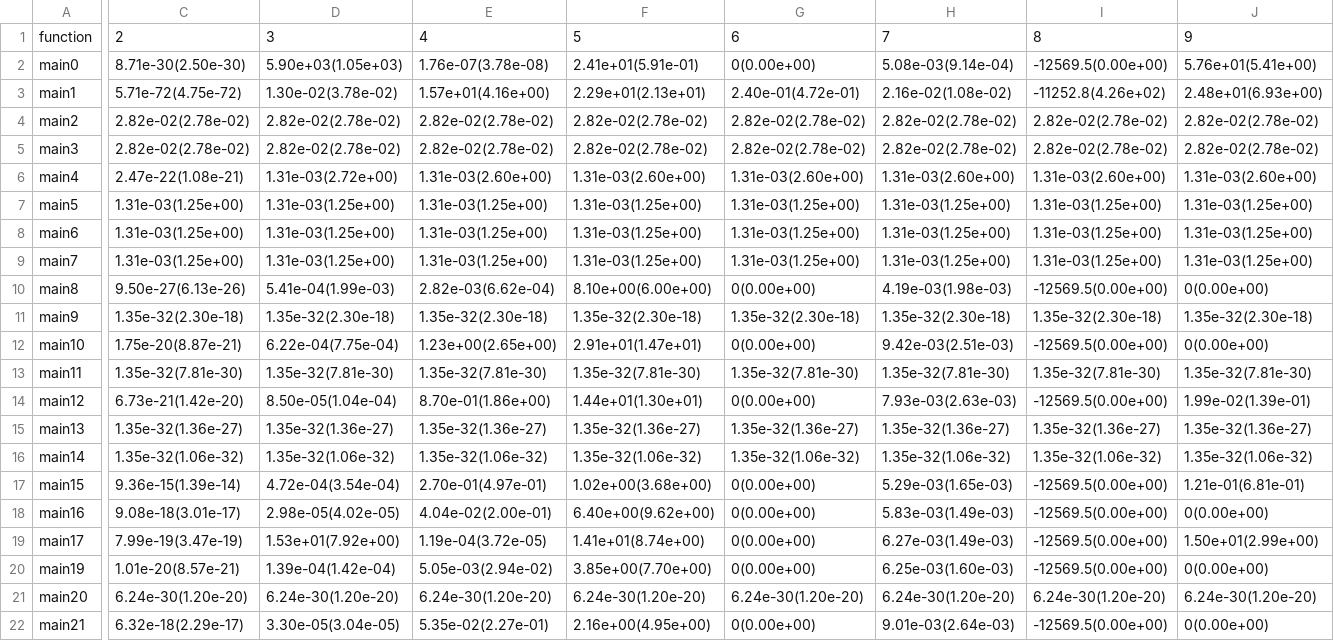
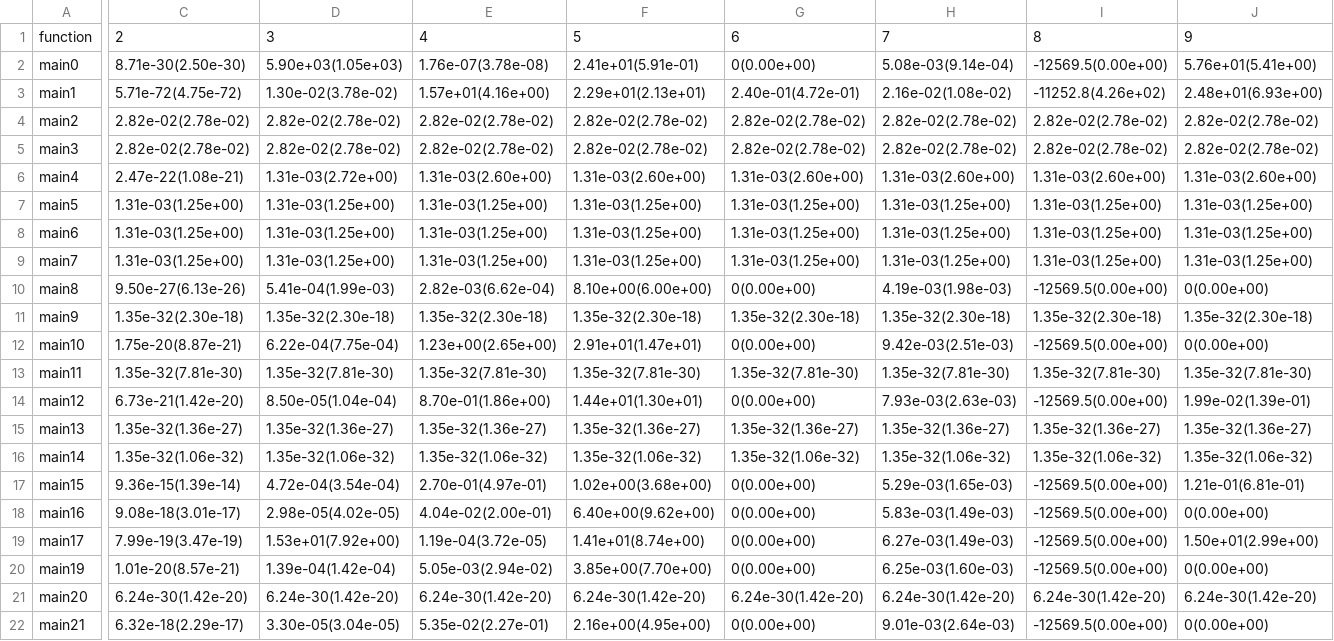
Before and after one commit to zoea2/dde, a CSV file: data.csv, drawn as a sheet; only a part is shown, gaps mark what is left out; the diff covers the shown part only; the diff names each change by its address in the sheet, - before the commit and + after, or states it on an @@ line.

Commit message:
update data

```diff
--- a/data.csv
+++ b/data.csv
-C21: 6.24e-30(1.20e-20)
+C21: 6.24e-30(1.42e-20)
-D21: 6.24e-30(1.20e-20)
+D21: 6.24e-30(1.42e-20)
-E21: 6.24e-30(1.20e-20)
+E21: 6.24e-30(1.42e-20)
-F21: 6.24e-30(1.20e-20)
+F21: 6.24e-30(1.42e-20)
-G21: 6.24e-30(1.20e-20)
+G21: 6.24e-30(1.42e-20)
-H21: 6.24e-30(1.20e-20)
+H21: 6.24e-30(1.42e-20)
-I21: 6.24e-30(1.20e-20)
+I21: 6.24e-30(1.42e-20)
-J21: 6.24e-30(1.20e-20)
+J21: 6.24e-30(1.42e-20)
```
Also changed, not shown: 4 edited cells elsewhere in this file, evolution.csv.
